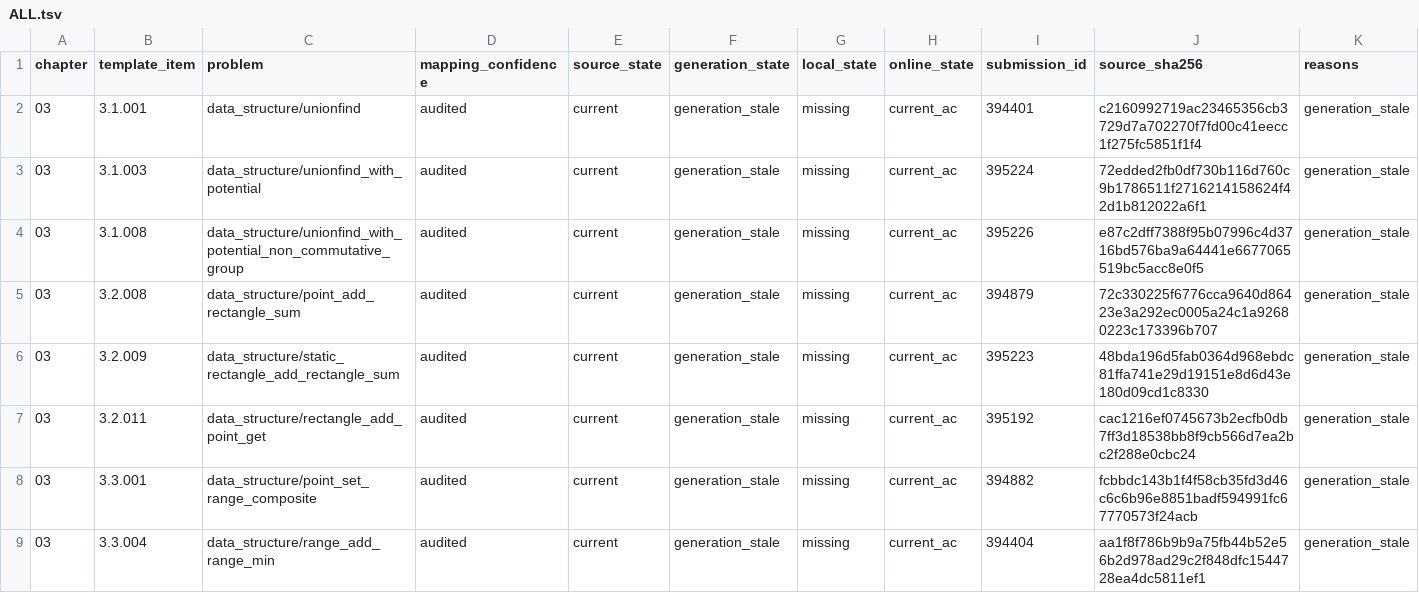
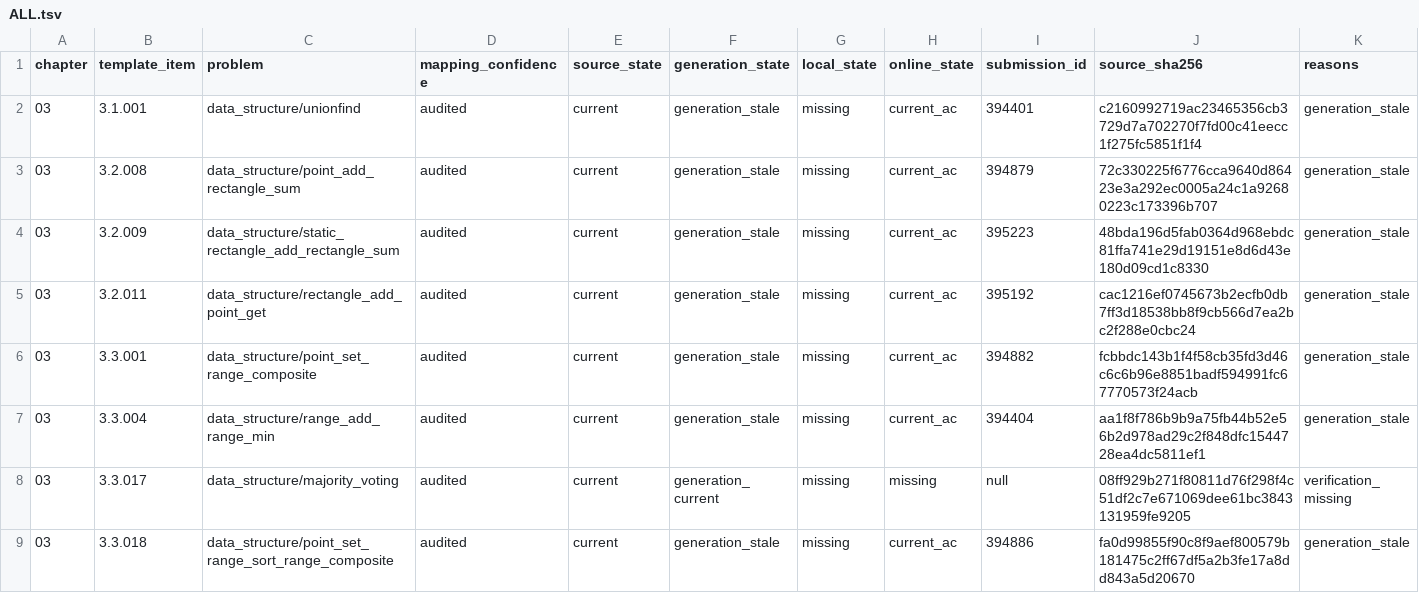
Before and after one commit to husqqq/hushuqi-algorithm-template, a TSV file: library-checker-template-solutions/不可完全置信清单/ALL.tsv, drawn as a sheet; only a part is shown; the shorter side is filled out with more unchanged rows.

```diff
--- a/library-checker-template-solutions/不可完全置信清单/ALL.tsv
+++ b/library-checker-template-solutions/不可完全置信清单/ALL.tsv
@@ -2,4 +2,2 @@ chapter	template_item	problem	mapping_confidence	source_state	generation_state	l
 03	3.1.001	data_structure/unionfind	audited	current	generation_stale	missing	current_ac	394401	c2160992719ac23465356cb3729d7a702270f7fd00c41eecc1f275fc5851f1f4	generation_stale
-03	3.1.003	data_structure/unionfind_with_potential	audited	current	generation_stale	missing	current_ac	395224	72edded2fb0df730b116d760c9b1786511f2716214158624f42d1b812022a6f1	generation_stale
-03	3.1.008	data_structure/unionfind_with_potential_non_commutative_group	audited	current	generation_stale	missing	current_ac	395226	e87c2dff7388f95b07996c4d3716bd576ba9a64441e6677065519bc5acc8e0f5	generation_stale
 03	3.2.008	data_structure/point_add_rectangle_sum	audited	current	generation_stale	missing	current_ac	394879	72c330225f6776cca9640d86423e3a292ec0005a24c1a92680223c173396b707	generation_stale
```
Also changed, not shown: library-checker-template-solutions/不可完全置信清单/NO_CURRENT_ONLINE.tsv, 31 other files.
